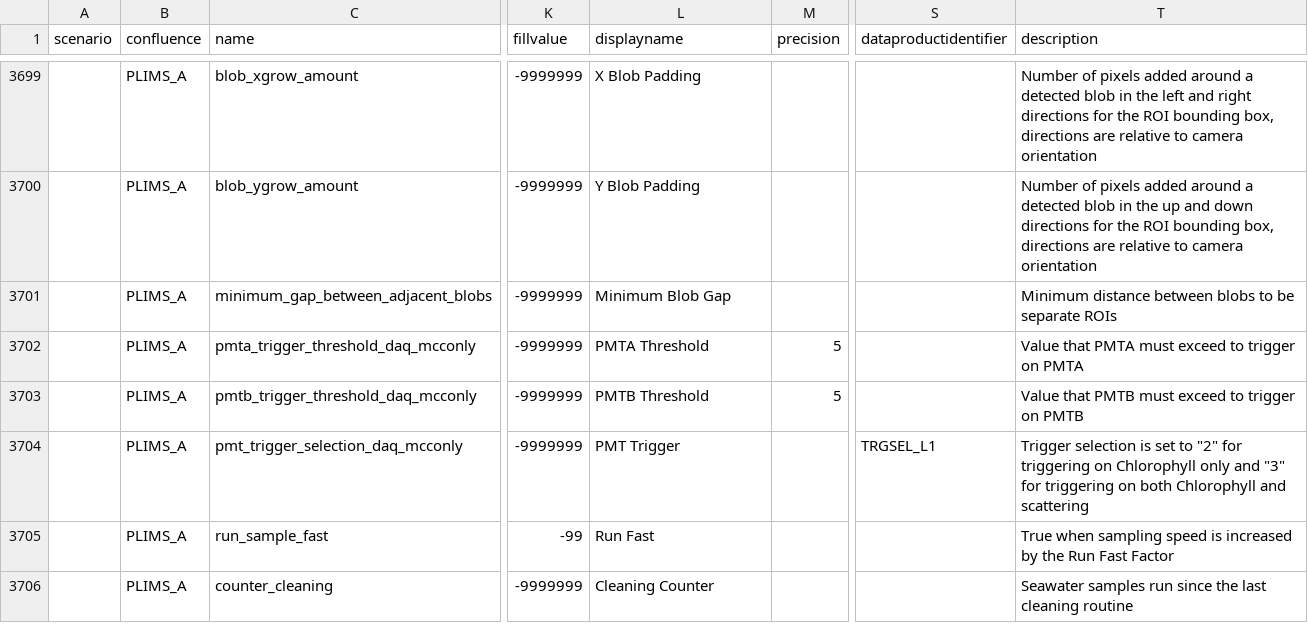
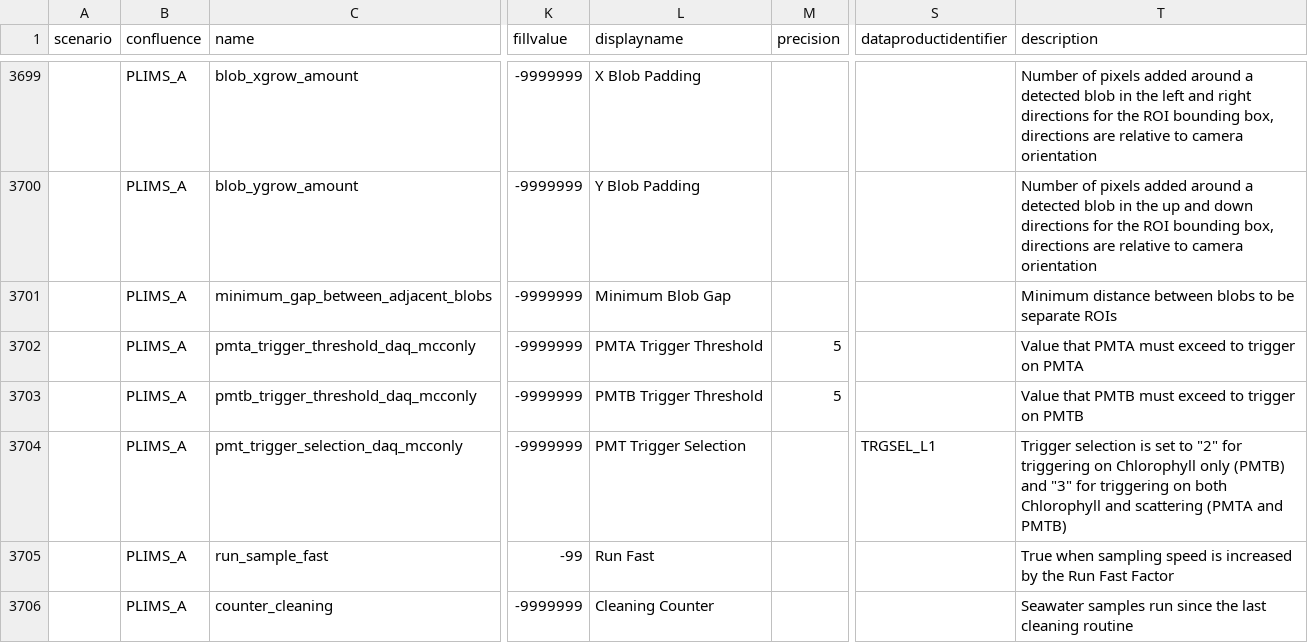
Before and after one commit to oceanobservatories/preload-database, a CSV file: csv/ParameterDefs.csv, drawn as a sheet; only a part is shown, gaps mark what is left out; the diff names each change by its address in the sheet, - before the commit and + after, or states it on an @@ line.

Commit message:
PLIMS_A: update display name and long name for a few variables.

```diff
--- a/csv/ParameterDefs.csv
+++ b/csv/ParameterDefs.csv
-L3702 (displayname): PMTA Threshold
+L3702 (displayname): PMTA Trigger Threshold
-L3703 (displayname): PMTB Threshold
+L3703 (displayname): PMTB Trigger Threshold
-L3704 (displayname): PMT Trigger
+L3704 (displayname): PMT Trigger Selection
-T3704 (description): …Chlorophyll only and "3" for triggering on both Chlorophyll and scattering
+T3704 (description): …Chlorophyll only (PMTB) and "3" for triggering on both Chlorophyll and scattering (PMTA and PMTB)
```
